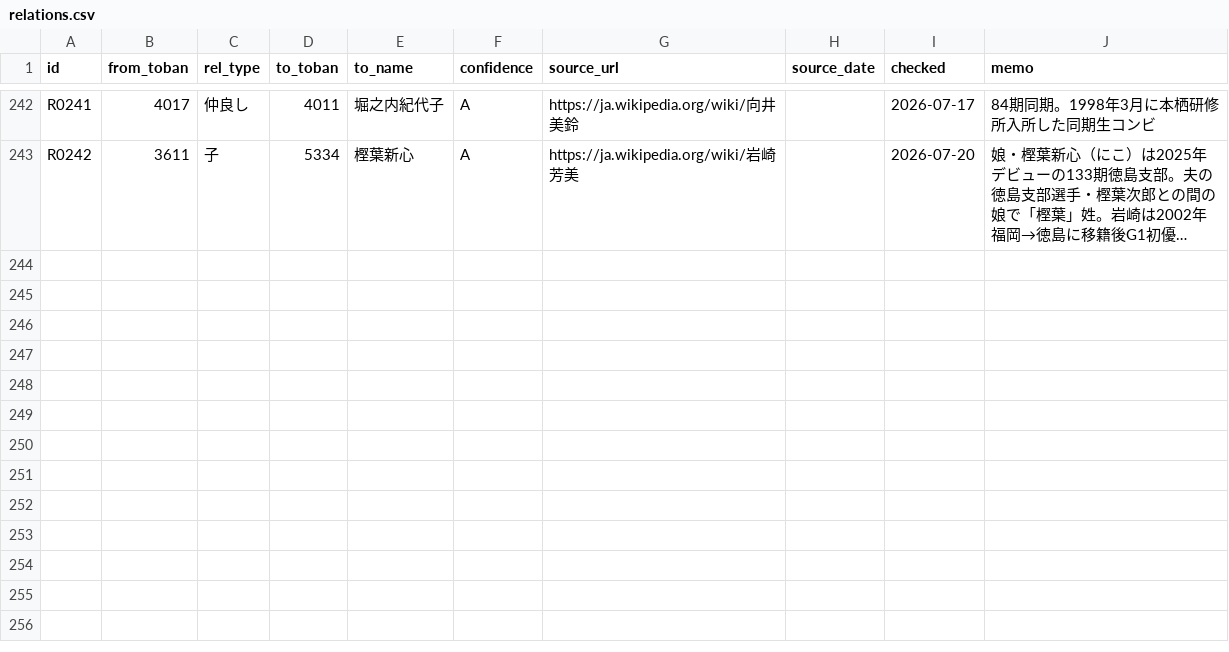
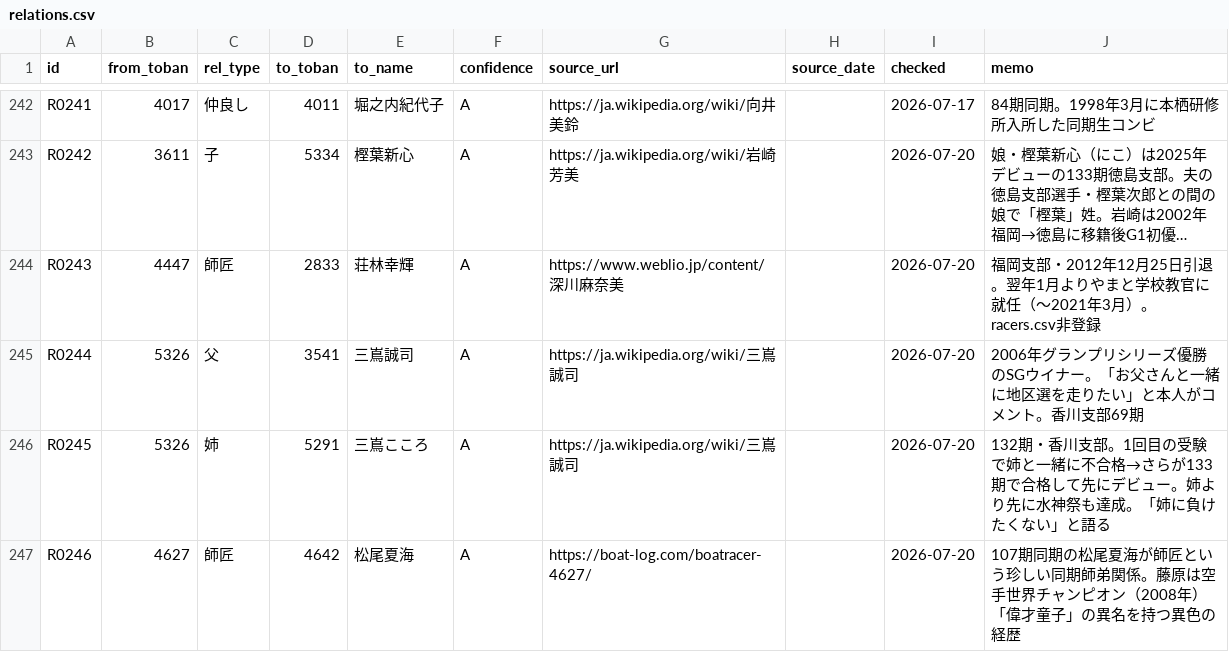
Before and after one commit to bonito323-a11y/funetan, a CSV file: data/relations.csv, drawn as a sheet; only a part is shown, gaps mark what is left out; long unchanged cells end in …; the diff names each change by its address in the sheet, - before the commit and + after, or states it on an @@ line.

Commit message:
関係情報追加 R0243-R0246・備考更新: 深川麻奈美/三嶌さらら/藤原菜希ら
- R0243: 深川麻奈美(4447) 師匠・荘林幸輝(2833・引退)
- R0244-R0245: 三嶌さらら(5326) 父・三嶌誠司(3541)・姉・三嶌こころ(5291)
- R0246: 藤原菜希(4627) 師匠・松尾夏海(4642)（同期師弟・空手世界チャンピオン経歴）
- 土屋千明(4225) 備考追加: 夫・森村亮オートレーサー
- 確認5項目すべてOK

```diff
--- a/data/relations.csv
+++ b/data/relations.csv
+row 244: R0243 | 4447 | 師匠 | 2833 | 荘林幸輝 | A | https://www.weblio.jp/content/深川麻奈美 |  | 2026-07-20 | 福岡支部・2012年12月25日引退。翌年1月よりやまと学校教官に就任（〜2021年3月）。racers.csv非登録
+row 245: R0244 | 5326 | 父 | 3541 | 三嶌誠司 | A | https://ja.wikipedia.org/wiki/三嶌誠司 |  | 2026-07-20 | 2006年グランプリシリーズ優勝のSGウイナー。「お父さんと一緒に地区選を走りたい」と本人がコメント。香川支部69期
+row 246: R0245 | 5326 | 姉 | 5291 | 三嶌こころ | A | https://ja.wikipedia.org/wiki/三嶌誠司 |  | 2026-07-20 | 132期・香川支部。1回目の受験で姉と一緒に不合格→さらが133期で合格して先にデビュー。姉より先に水神祭も達成。「姉に負けたくない」と語る
+row 247: R0246 | 4627 | 師匠 | 4642 | 松尾夏海 | A | https://boat-log.com/boatracer-4627/ |  | 2026-07-20 | 107期同期の松尾夏海が師匠という珍しい同期師弟関係。藤原は空手世界チャンピオン（2008年）「偉才童子」の異名を持つ異色の経歴
```
Also changed, not shown: data/racers.csv, 8 other files.
